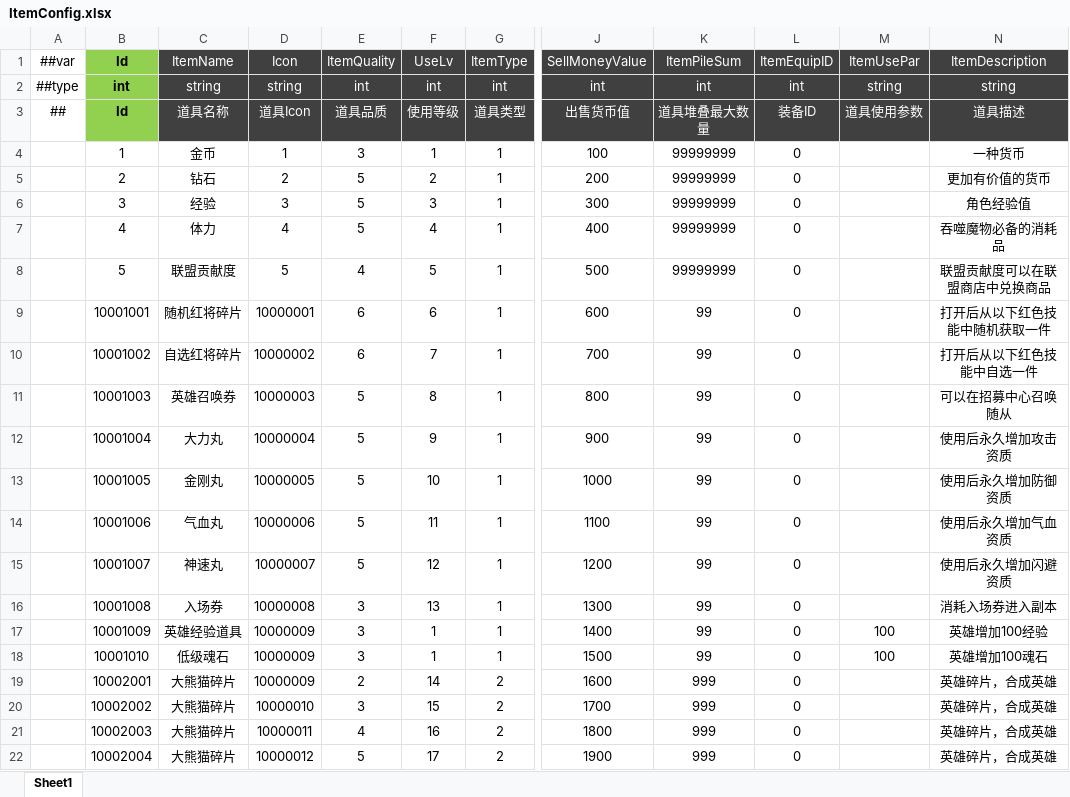
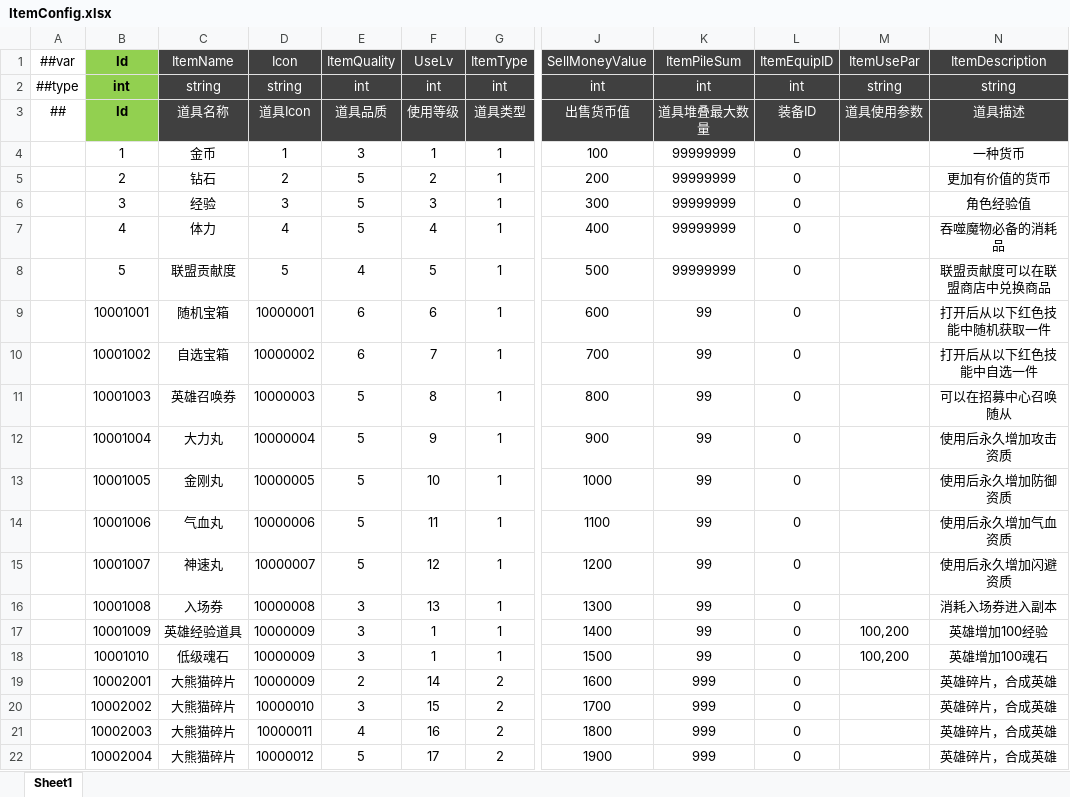
Before and after one commit to csyinghuochong/miniprogram_1, an Excel workbook: Unity/Assets/Config/Excel/ItemConfig.xlsx, sheet Sheet1, drawn as a sheet; only a part is shown, gaps mark what is left out; values as stored, in another font and other column widths than the file's, no borders; the diff names each change by its address in the sheet, - before the commit and + after, or states it on an @@ line.

```diff
--- a/Unity/Assets/Config/Excel/ItemConfig.xlsx (sheet Sheet1)
+++ b/Unity/Assets/Config/Excel/ItemConfig.xlsx (sheet Sheet1)
-C9 (ItemName): 随机红将碎片
+C9 (ItemName): 随机宝箱
-C10 (ItemName): 自选红将碎片
+C10 (ItemName): 自选宝箱
-M17:M18 (ItemUsePar): 100
+M17:M18 (ItemUsePar): 100,200
```
Also changed, not shown: 11 other files.
